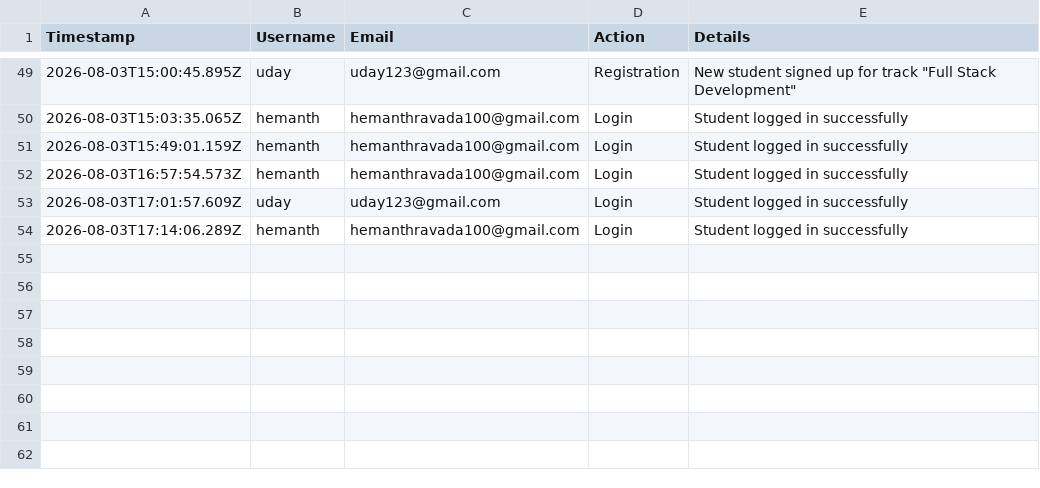
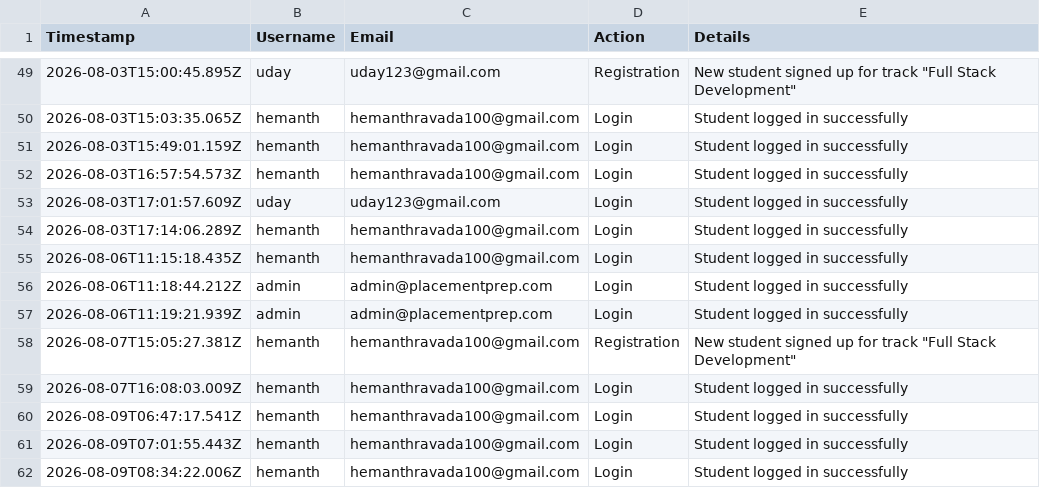
Before and after one commit to Hemanth1845/learning-project, a CSV file: server/logs/user_activity.csv, drawn as a sheet; only a part is shown, gaps mark what is left out; the diff names each change by its address in the sheet, - before the commit and + after, or states it on an @@ line.

```diff
--- a/server/logs/user_activity.csv
+++ b/server/logs/user_activity.csv
+row 55: 2026-08-06T11:15:18.435Z | hemanth | hemanthravada100@gmail.com | Login | Student logged in successfully
+row 56: 2026-08-06T11:18:44.212Z | admin | admin@placementprep.com | Login | Student logged in successfully
+row 57: 2026-08-06T11:19:21.939Z | admin | admin@placementprep.com | Login | Student logged in successfully
+row 58: 2026-08-07T15:05:27.381Z | hemanth | hemanthravada100@gmail.com | Registration | New student signed up for track "Full Stack Development"
+row 59: 2026-08-07T16:08:03.009Z | hemanth | hemanthravada100@gmail.com | Login | Student logged in successfully
+row 60: 2026-08-09T06:47:17.541Z | hemanth | hemanthravada100@gmail.com | Login | Student logged in successfully
+row 61: 2026-08-09T07:01:55.443Z | hemanth | hemanthravada100@gmail.com | Login | Student logged in successfully
+row 62: 2026-08-09T08:34:22.006Z | hemanth | hemanthravada100@gmail.com | Login | Student logged in successfully
```
Also changed, not shown: 8 other files.
